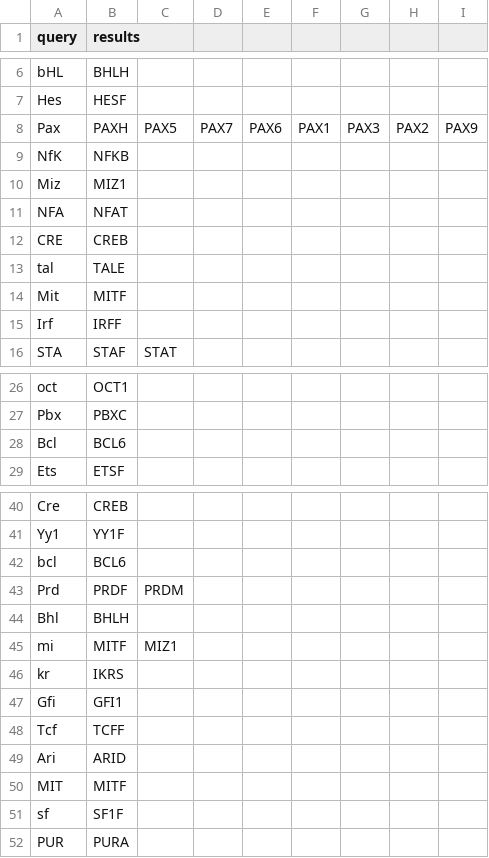
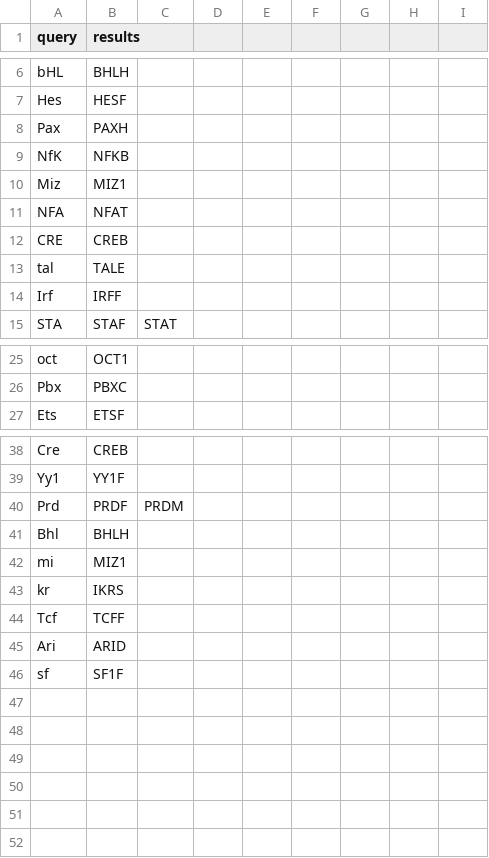
Before and after one commit to dilawar/playground, a CSV file: Python/for_aridni/match.csv, drawn as a sheet; only a part is shown, gaps mark what is left out.

```diff
--- a/Python/for_aridni/match.csv
+++ b/Python/for_aridni/match.csv
@@ -7,3 +7,3 @@ bHL,BHLH
 Hes,HESF
-Pax,PAXH,PAX5,PAX7,PAX6,PAX1,PAX3,PAX2,PAX9
+Pax,PAXH
 NfK,NFKB
@@ -13,3 +13,2 @@ CRE,CREB
 tal,TALE
-Mit,MITF
 Irf,IRFF
@@ -27,3 +26,2 @@ oct,OCT1
 Pbx,PBXC
-Bcl,BCL6
 Ets,ETSF
@@ -41,12 +39,8 @@ Cre,CREB
 Yy1,YY1F
-bcl,BCL6
 Prd,PRDF,PRDM
 Bhl,BHLH
-mi,MITF,MIZ1
+mi,MIZ1
 kr,IKRS
-Gfi,GFI1
 Tcf,TCFF
 Ari,ARID
-MIT,MITF
 sf,SF1F
-PUR,PURA
```
Also changed, not shown: 2 other files.
